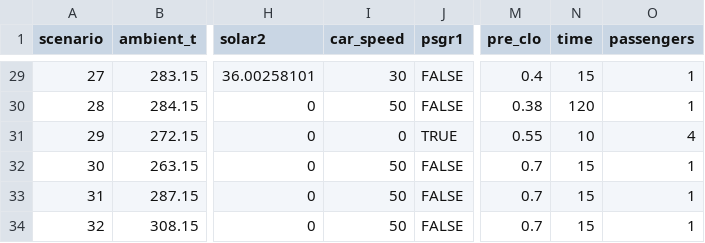
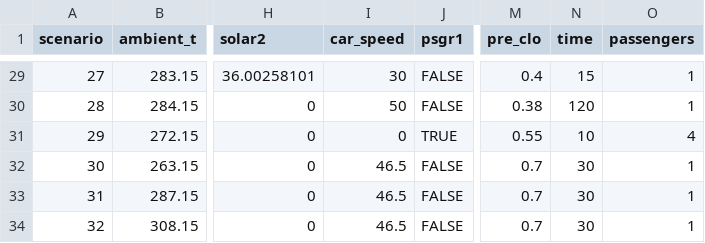
Before and after one commit to jbrusey/domus-mlsim, a CSV file: domus_mlsim/model/scenarios.csv, drawn as a sheet; only a part is shown, gaps mark what is left out; the diff names each change by its address in the sheet, - before the commit and + after, or states it on an @@ line.

Commit message:
correct duration to 30 and speed to 46.5 for full wltp

```diff
--- a/domus_mlsim/model/scenarios.csv
+++ b/domus_mlsim/model/scenarios.csv
-I32:I34 (car_speed): 50
+I32:I34 (car_speed): 46.5
-N32:N34 (time): 15
+N32:N34 (time): 30
```
